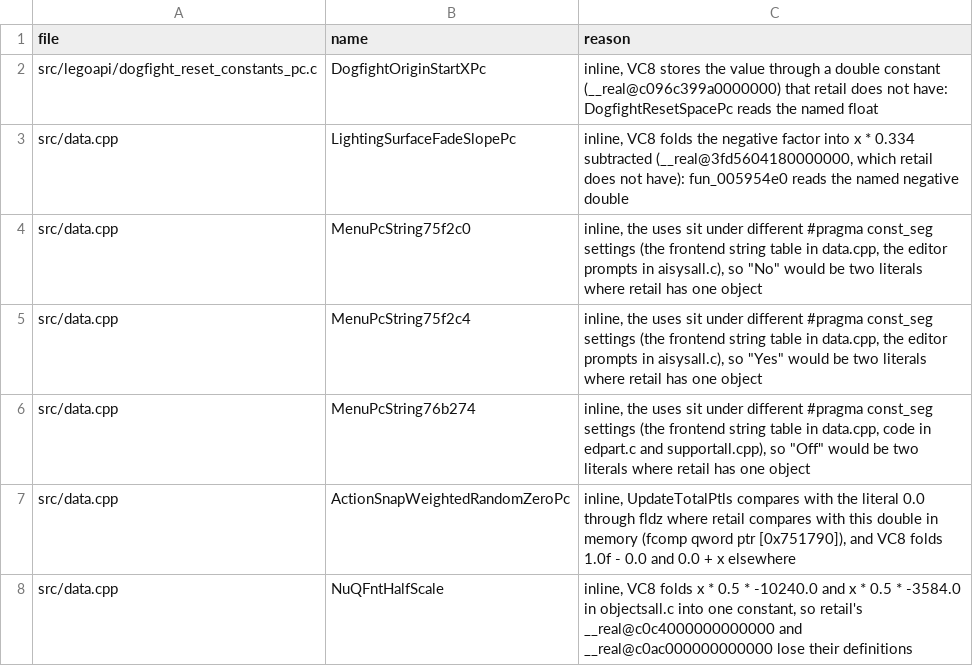
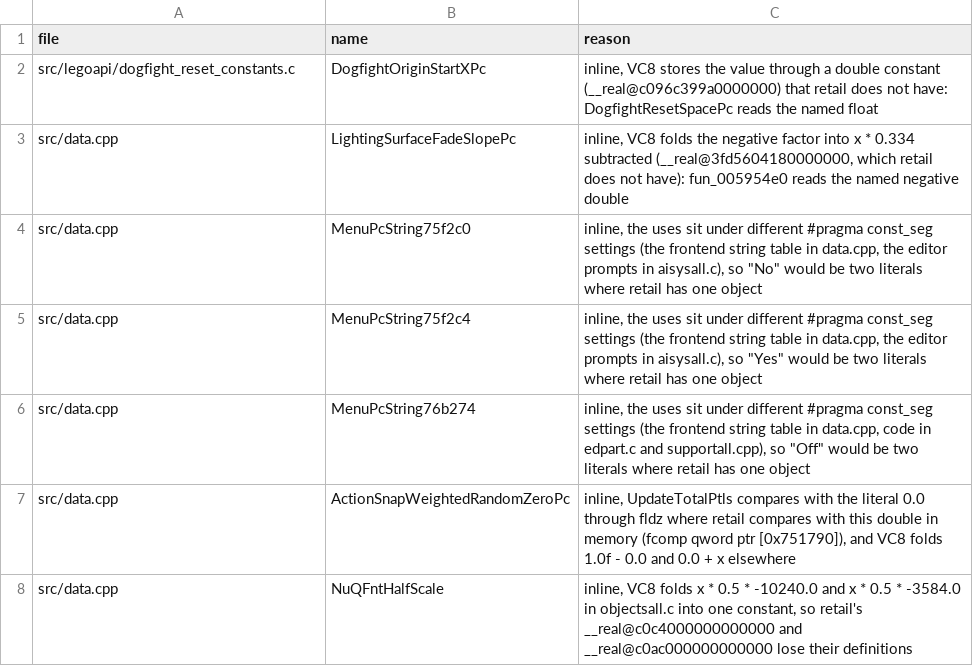
Before and after one commit to opensagadev/saga-pc, a CSV file: config/literalscan-keep.csv, drawn as a sheet.

```diff
--- a/config/literalscan-keep.csv
+++ b/config/literalscan-keep.csv
@@ -1,3 +1,3 @@
 file,name,reason
-src/legoapi/dogfight_reset_constants_pc.c,DogfightOriginStartXPc,"inline, VC8 stores the value through a double constant (__real@c096c399a0000000) that retail does not have: DogfightResetSpacePc reads the named float"
+src/legoapi/dogfight_reset_constants.c,DogfightOriginStartXPc,"inline, VC8 stores the value through a double constant (__real@c096c399a0000000) that retail does not have: DogfightResetSpacePc reads the named float"
 src/data.cpp,LightingSurfaceFadeSlopePc,"inline, VC8 folds the negative factor into x * 0.334 subtracted (__real@3fd5604180000000, which retail does not have): fun_005954e0 reads the named negative double"
```
Also changed, not shown: config/layout-android-units.csv, config/layout-target.csv, 29 other files.
